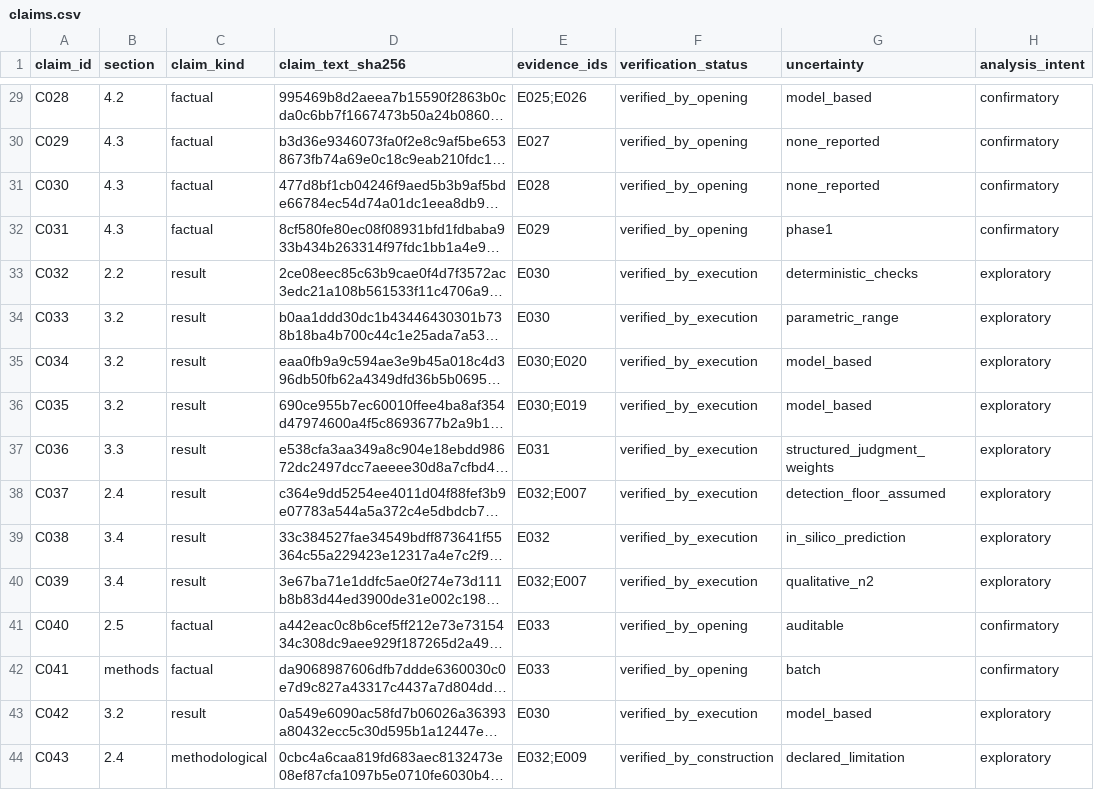
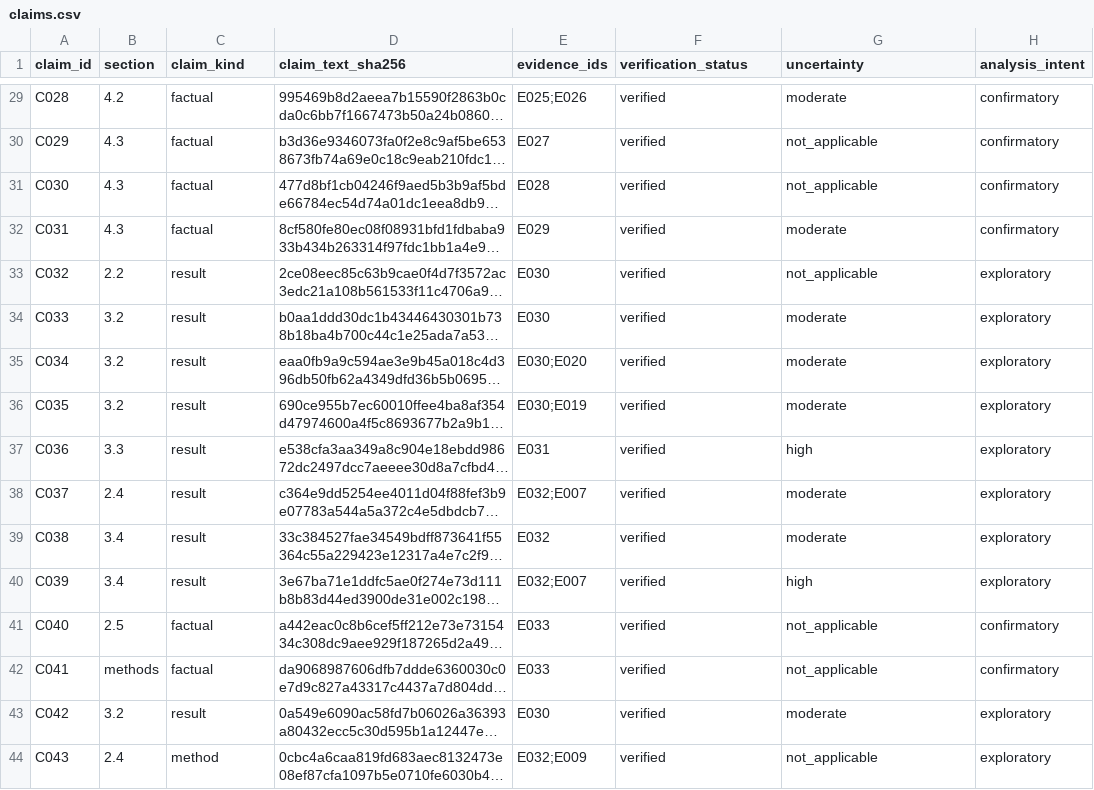
Before and after one commit to camillanapoles/quest003-prion-v127, a CSV file: paper/evidence_workspace/claims.csv, drawn as a sheet; only a part is shown, gaps mark what is left out; long unchanged cells end in …; the diff covers the shown part only; the diff names each change by its address in the sheet, - before the commit and + after, or states it on an @@ line.

Commit message:
HARNESS DE VALIDAÇÃO 100% VERDE (scientific-writing E2E): 4 validadores 0 erros — 33 fontes canônicas verificadas, 43 claims com SHA-256 e cobertura total no outline, 23 fatos numéricos reconciliados; reprodutível por scripts

```diff
--- a/paper/evidence_workspace/claims.csv
+++ b/paper/evidence_workspace/claims.csv
-F29:F32 (verification_status): verified_by_opening
+F29:F32 (verification_status): verified
-G29 (uncertainty): model_based
+G29 (uncertainty): moderate
-G30:G31 (uncertainty): none_reported
+G30:G31 (uncertainty): not_applicable
-G32 (uncertainty): phase1
+G32 (uncertainty): moderate
-F33:F40 (verification_status): verified_by_execution
+F33:F40 (verification_status): verified
-G33 (uncertainty): deterministic_checks
+G33 (uncertainty): not_applicable
-G34 (uncertainty): parametric_range
+G34 (uncertainty): moderate
-G35:G36 (uncertainty): model_based
+G35:G36 (uncertainty): moderate
-G37 (uncertainty): structured_judgment_weights
+G37 (uncertainty): high
-G38 (uncertainty): detection_floor_assumed
+G38 (uncertainty): moderate
-G39 (uncertainty): in_silico_prediction
+G39 (uncertainty): moderate
-G40 (uncertainty): qualitative_n2
+G40 (uncertainty): high
-F41:F42 (verification_status): verified_by_opening
+F41:F42 (verification_status): verified
-G41 (uncertainty): auditable
+G41 (uncertainty): not_applicable
-G42 (uncertainty): batch
+G42 (uncertainty): not_applicable
-F43 (verification_status): verified_by_execution
+F43 (verification_status): verified
-G43 (uncertainty): model_based
+G43 (uncertainty): moderate
-C44 (claim_kind): methodological
+C44 (claim_kind): method
-F44 (verification_status): verified_by_construction
+F44 (verification_status): verified
-G44 (uncertainty): declared_limitation
+G44 (uncertainty): not_applicable
```
Also changed, not shown: 55 edited cells elsewhere in this file, 9 other files.
